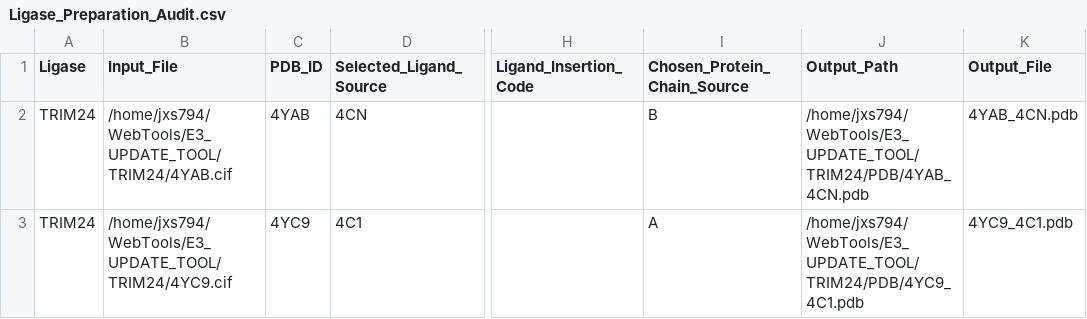
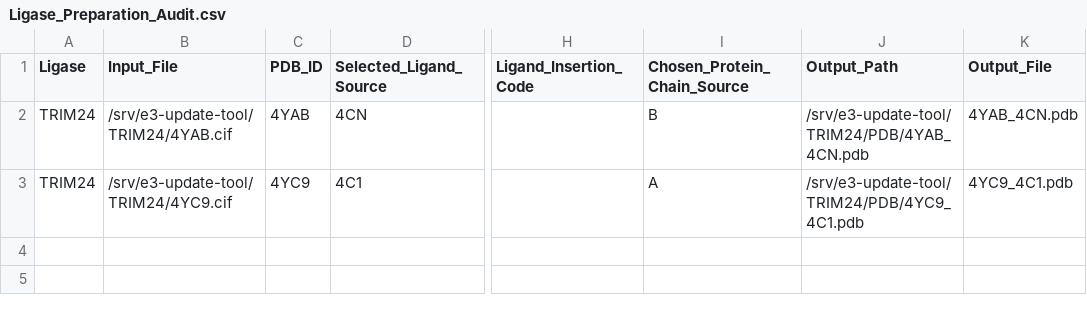
Before and after one commit to schurerlab/e3ligandalyzer, a CSV file: Ligases/TRIM24/Ligase_Preparation_Audit.csv, drawn as a sheet; only a part is shown, gaps mark what is left out; the diff names each change by its address in the sheet, - before the commit and + after, or states it on an @@ line.

```diff
--- a/Ligases/TRIM24/Ligase_Preparation_Audit.csv
+++ b/Ligases/TRIM24/Ligase_Preparation_Audit.csv
-B2 (Input_File): /home/jxs794/WebTools/E3_UPDATE_TOOL/TRIM24/4YAB.cif
+B2 (Input_File): /srv/e3-update-tool/TRIM24/4YAB.cif
-J2 (Output_Path): /home/jxs794/WebTools/E3_UPDATE_TOOL/TRIM24/PDB/4YAB_4CN.pdb
+J2 (Output_Path): /srv/e3-update-tool/TRIM24/PDB/4YAB_4CN.pdb
-B3 (Input_File): /home/jxs794/WebTools/E3_UPDATE_TOOL/TRIM24/4YC9.cif
+B3 (Input_File): /srv/e3-update-tool/TRIM24/4YC9.cif
-J3 (Output_Path): /home/jxs794/WebTools/E3_UPDATE_TOOL/TRIM24/PDB/4YC9_4C1.pdb
+J3 (Output_Path): /srv/e3-update-tool/TRIM24/PDB/4YC9_4C1.pdb
```
Also changed, not shown: Ligases/Cbl-b/Ligase_Preparation_Audit.csv, Ligases/HOIP(RNF31)/Ligase_Preparation_Audit.csv, 20 other files.
